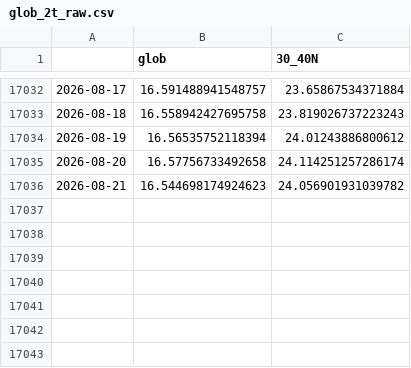
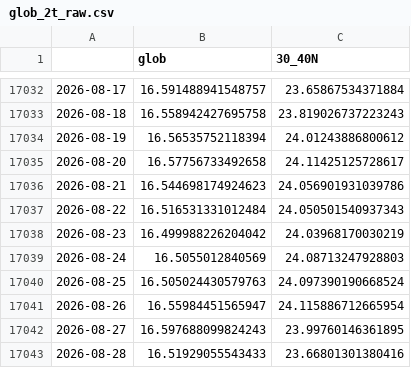
Before and after one commit to linusmagnusson/clint_ts_output, a CSV file: glob_2t_raw.csv, drawn as a sheet; only a part is shown, gaps mark what is left out.

```diff
--- a/glob_2t_raw.csv
+++ b/glob_2t_raw.csv
@@ -17034,3 +17034,10 @@
 2026-08-19,16.56535752118394,24.01243886800612
-2026-08-20,16.57756733492658,24.114251257286174
-2026-08-21,16.544698174924623,24.056901931039782
+2026-08-20,16.57756733492658,24.11425125728617
+2026-08-21,16.544698174924623,24.056901931039786
+2026-08-22,16.516531331012484,24.050501540937343
+2026-08-23,16.499988226204042,24.03968170030219
+2026-08-24,16.5055012840569,24.08713247928803
+2026-08-25,16.505024430579763,24.097390190668524
+2026-08-26,16.55984451565947,24.115886712665954
+2026-08-27,16.597688099824243,23.99760146361895
+2026-08-28,16.51929055543433,23.66801301380416
```
Also changed, not shown: area_AO1000_raw.csv, nao_classic_raw.csv, 12 other files.
